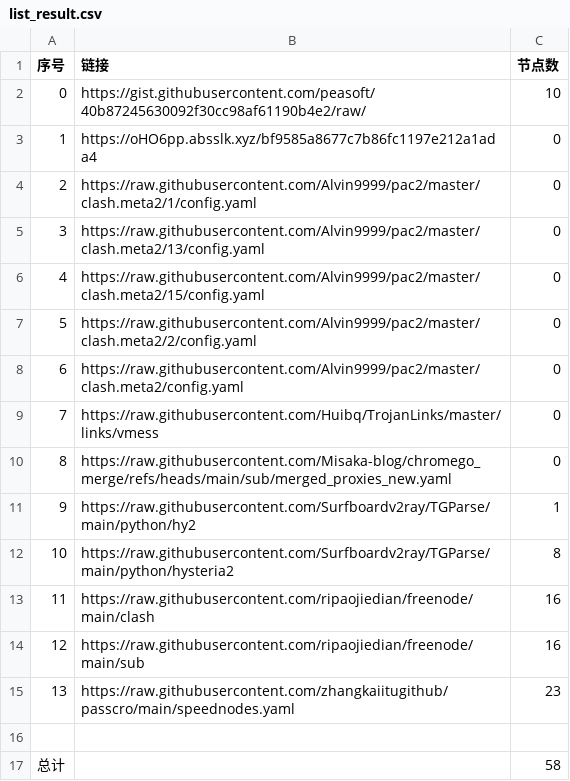
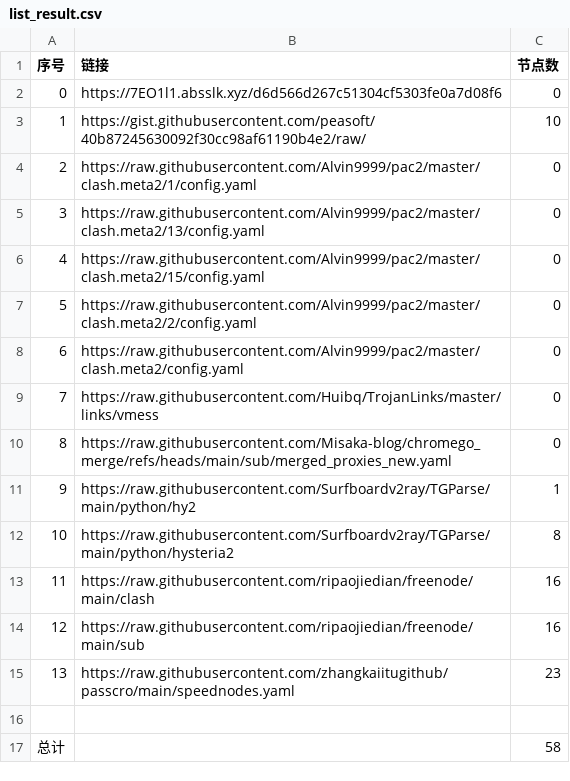
Before and after one commit to CongYuStars/NoMoreWalls, a CSV file: list_result.csv, drawn as a sheet.

```diff
--- a/list_result.csv
+++ b/list_result.csv
@@ -1,4 +1,4 @@
 序号,链接,节点数
-0,https://gist.githubusercontent.com/peasoft/40b87245630092f30cc98af61190b4e2/raw/,10
-1,https://oHO6pp.absslk.xyz/bf9585a8677c7b86fc1197e212a1ada4,0
+0,https://7EO1l1.absslk.xyz/d6d566d267c51304cf5303fe0a7d08f6,0
+1,https://gist.githubusercontent.com/peasoft/40b87245630092f30cc98af61190b4e2/raw/,10
 2,https://raw.githubusercontent.com/Alvin9999/pac2/master/clash.meta2/1/config.yaml,0
```
Also changed, not shown: 15 other files.
